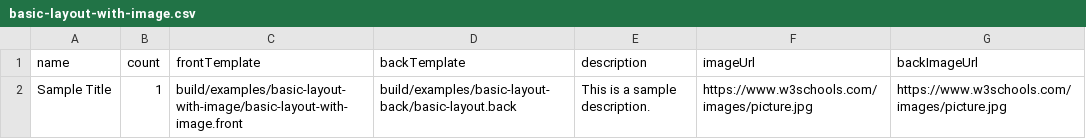
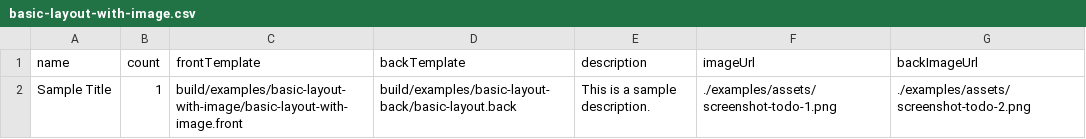
Before and after one commit to monday-sun/board-game-asset-pipeline, a CSV file: examples/basic-layout-with-image.csv, drawn as a sheet.

```diff
--- a/examples/basic-layout-with-image.csv
+++ b/examples/basic-layout-with-image.csv
@@ -1,2 +1,2 @@
 name,count,frontTemplate,backTemplate,description,imageUrl,backImageUrl
-"Sample Title",1,"build/examples/basic-layout-with-image/basic-layout-with-image.front","build/examples/basic-layout-back/basic-layout.back","This is a sample description.","https://www.w3schools.com/images/picture.jpg","https://www.w3schools.com/images/picture.jpg"
+"Sample Title",1,"build/examples/basic-layout-with-image/basic-layout-with-image.front","build/examples/basic-layout-back/basic-layout.back","This is a sample description.","./examples/assets/screenshot-todo-1.png","./examples/assets/screenshot-todo-2.png"
```
Also changed, not shown: 5 other files.
